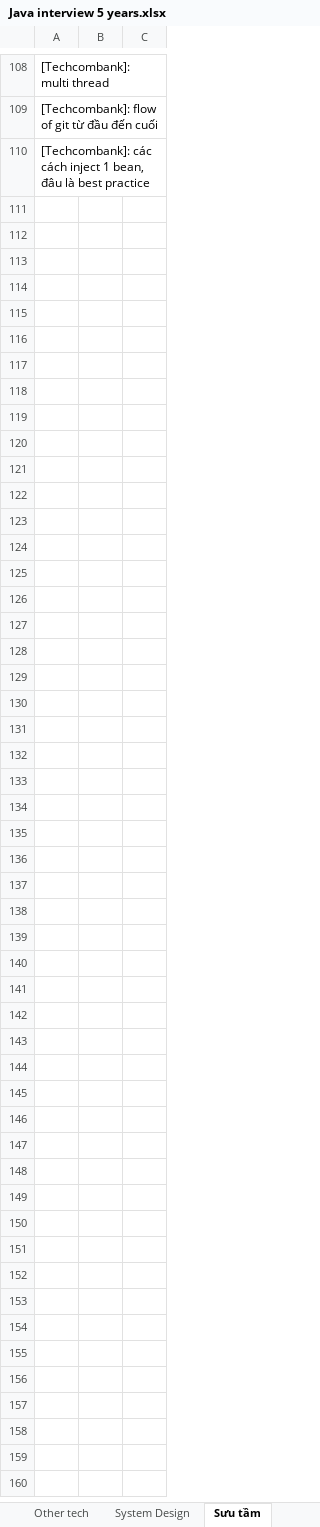
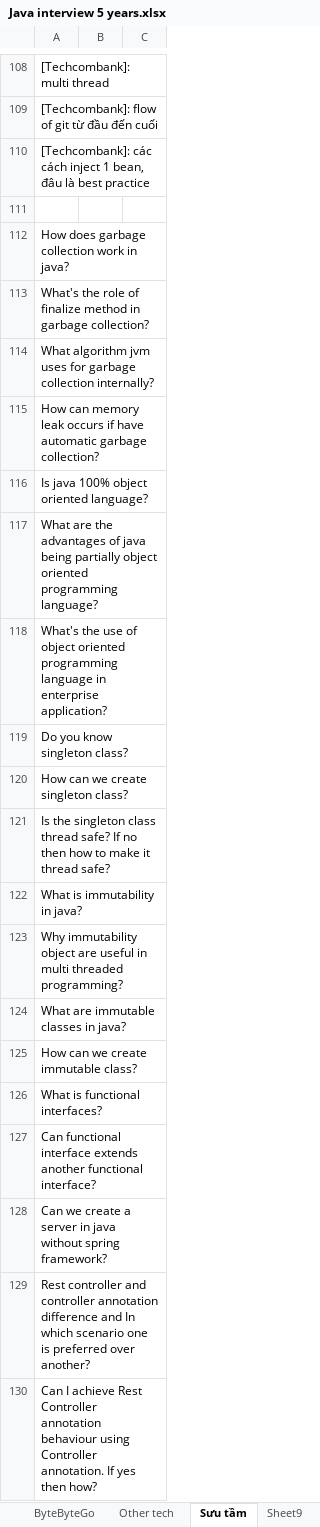
Before and after one commit to hunglp9397/java-5-years-interview, an Excel workbook: Java interview 5 years.xlsx, sheet Sưu tầm, drawn as a sheet; only a part is shown, gaps mark what is left out; values as stored, in another font and other column widths than the file's, no borders; charts and pictures not drawn; the diff covers the shown part only; the diff names each change by its address in the sheet, - before the commit and + after, or states it on an @@ line.

Commit message:
update

```diff
--- a/Java interview 5 years.xlsx (sheet Sưu tầm)
+++ b/Java interview 5 years.xlsx (sheet Sưu tầm)
+sheet tab: Sheet9
+row 111: (empty)
+row 112: How does garbage collection work in java?
+row 113: What's the role of finalize method in garbage collection?
+row 114: What algorithm jvm uses for garbage collection internally?
+row 115: How can memory leak occurs if have automatic garbage collection?
+row 116: Is java 100% object oriented language?
+row 117: What are the advantages of java being partially object oriented programming language?
+row 118: What's the use of object oriented programming language in enterprise application?
+row 119: Do you know singleton class?
+row 120: How can we create singleton class?
+row 121: Is the singleton class thread safe? If no then how to make it thread safe?
+row 122: What is immutability in java?
+row 123: Why immutability object are useful in multi threaded programming?
+row 124: What are immutable classes in java?
+row 125: How can we create immutable class?
+row 126: What is functional interfaces?
+row 127: Can functional interface extends another functional interface?
+row 128: Can we create a server in java without spring framework?
+row 129: Rest controller and controller annotation difference and In which scenario one is preferred over another?
+row 130: Can I achieve Rest Controller annotation behaviour using Controller annotation. If yes then how?
```
Also changed, not shown: 16 added rows and 3 edited cells elsewhere in this sheet, sheet Spring Core, other sheet tabs, charts or pictures.
